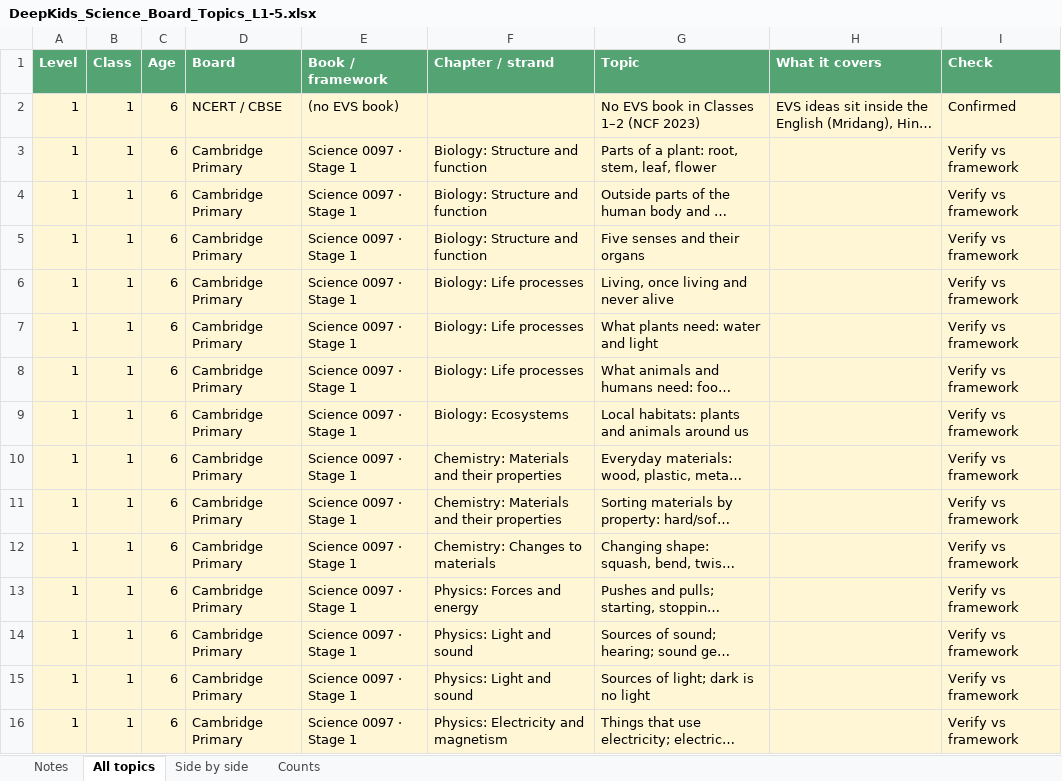
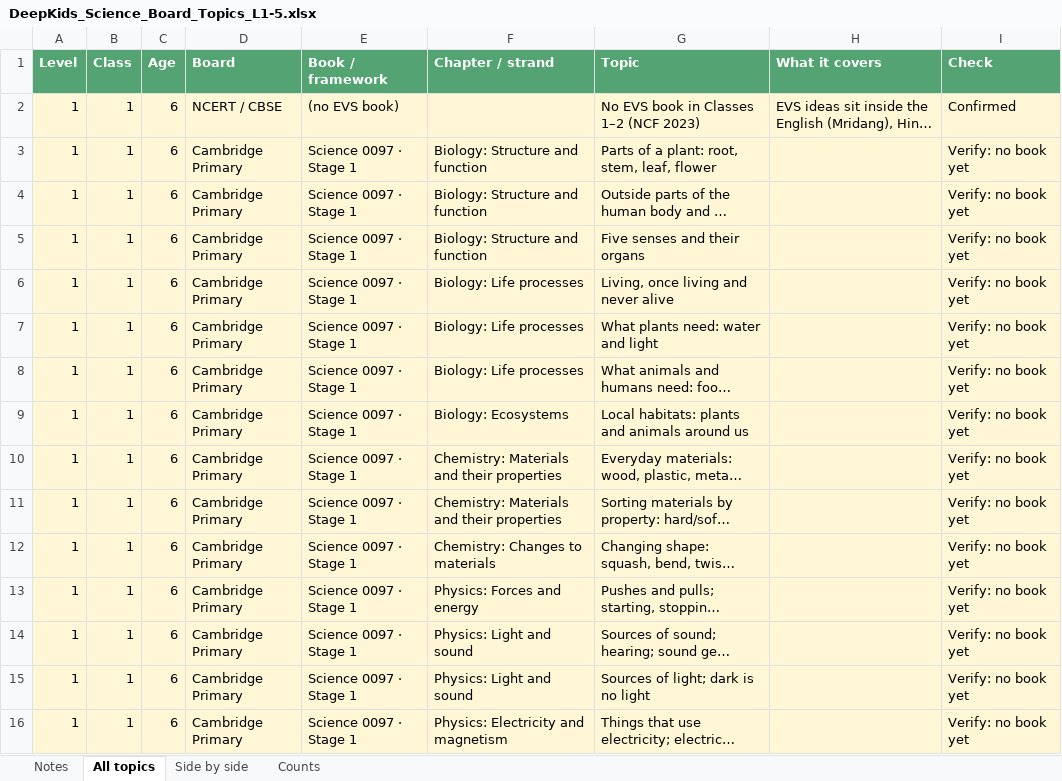
Before and after one commit to sahyujyahs-bot/DeepKids, an Excel workbook: app/DeepKids_Science_Board_Topics_L1-5.xlsx, sheet All topics, drawn as a sheet; only a part is shown; long unchanged cells end in …; values as stored, in another font and other column widths than the file's, no borders; the diff covers the shown part only; the diff names each change by its address in the sheet, - before the commit and + after, or states it on an @@ line.

```diff
--- a/app/DeepKids_Science_Board_Topics_L1-5.xlsx (sheet All topics)
+++ b/app/DeepKids_Science_Board_Topics_L1-5.xlsx (sheet All topics)
-I3:I16 (Check): Verify vs framework
+I3:I16 (Check): Verify: no book yet
```
Also changed, not shown: 1 added row, 60 removed rows and 190 edited cells elsewhere in this sheet, sheet Side by side, sheet Counts, sheet Notes, 1 other file.
